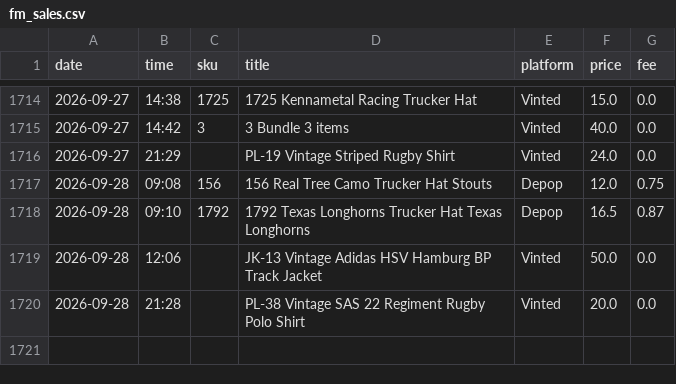
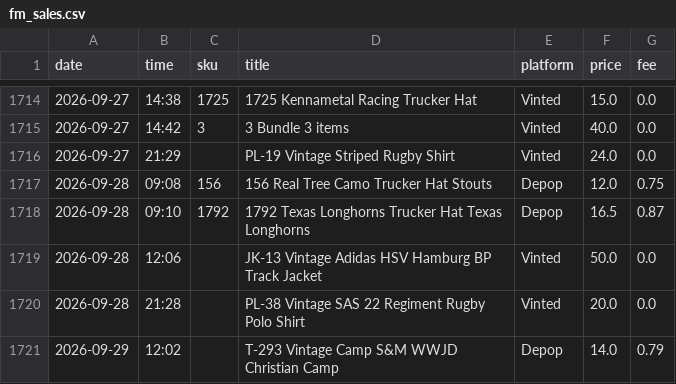
Before and after one commit to notanotherwholesale-sudo/fm-sales-tracker, a CSV file: fm_sales.csv, drawn as a sheet; only a part is shown, gaps mark what is left out.

```diff
--- a/fm_sales.csv
+++ b/fm_sales.csv
@@ -1720 +1720,2 @@ date,time,sku,title,platform,price,fee
 2026-09-28,21:28,,PL-38 Vintage SAS 22 Regiment Rugby Polo Shirt,Vinted,20.0,0.0
+2026-09-29,12:02,,T-293 Vintage Camp S&M WWJD Christian Camp,Depop,14.0,0.79
```
Also changed, not shown: delist_queue.csv, 2 other files.
